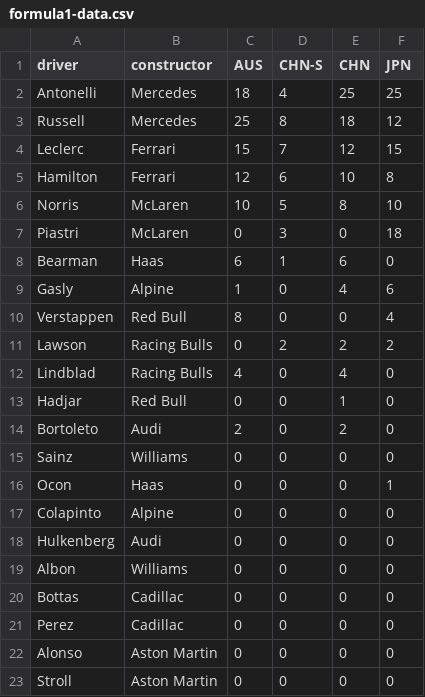
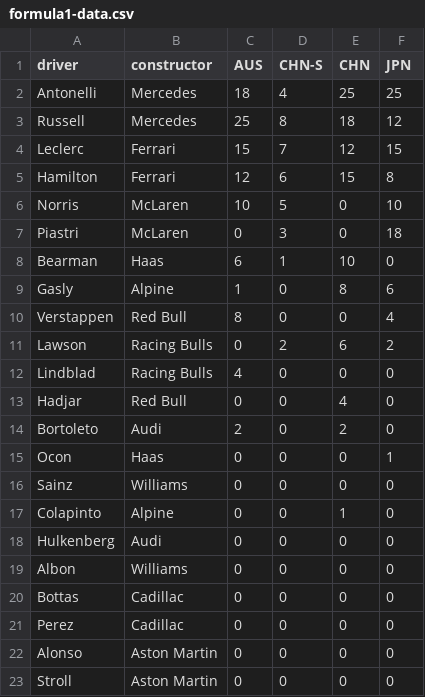
Before and after one commit to david-fear/david-fear.github.io, a CSV file: personal/formula1-data.csv, drawn as a sheet.

```diff
--- a/personal/formula1-data.csv
+++ b/personal/formula1-data.csv
@@ -4,15 +4,15 @@ Russell,Mercedes,25,8,18,12
 Leclerc,Ferrari,15,7,12,15
-Hamilton,Ferrari,12,6,10,8
-Norris,McLaren,10,5,8,10
+Hamilton,Ferrari,12,6,15,8
+Norris,McLaren,10,5,0,10
 Piastri,McLaren,0,3,0,18
-Bearman,Haas,6,1,6,0
-Gasly,Alpine,1,0,4,6
+Bearman,Haas,6,1,10,0
+Gasly,Alpine,1,0,8,6
 Verstappen,Red Bull,8,0,0,4
-Lawson,Racing Bulls,0,2,2,2
-Lindblad,Racing Bulls,4,0,4,0
-Hadjar,Red Bull,0,0,1,0
+Lawson,Racing Bulls,0,2,6,2
+Lindblad,Racing Bulls,4,0,0,0
+Hadjar,Red Bull,0,0,4,0
 Bortoleto,Audi,2,0,2,0
+Ocon,Haas,0,0,0,1
 Sainz,Williams,0,0,0,0
-Ocon,Haas,0,0,0,1
-Colapinto,Alpine,0,0,0,0
+Colapinto,Alpine,0,0,1,0
 Hulkenberg,Audi,0,0,0,0
```
Also changed, not shown: 1 other file.
